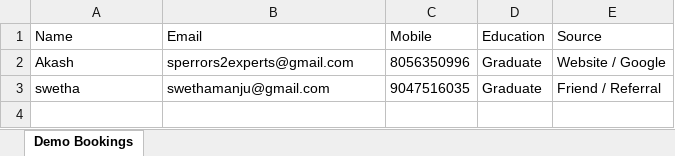
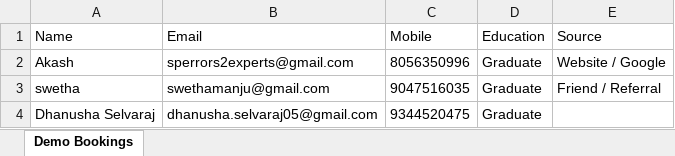
Before and after one commit to swethamanju2002/E2E, an Excel workbook: demo_booking1.xlsx, sheet Demo Bookings, drawn as a sheet; values as stored, in another font and other column widths than the file's, no borders; the diff names each change by its address in the sheet, - before the commit and + after, or states it on an @@ line.

```diff
--- a/demo_booking1.xlsx (sheet Demo Bookings)
+++ b/demo_booking1.xlsx (sheet Demo Bookings)
+row 4: Dhanusha Selvaraj | dhanusha.selvaraj05@gmail.com | 9344520475 | Graduate
```
Also changed, not shown: media/bookings/course_bookings.xlsx, service_bookings.xlsx, 8 other files.
